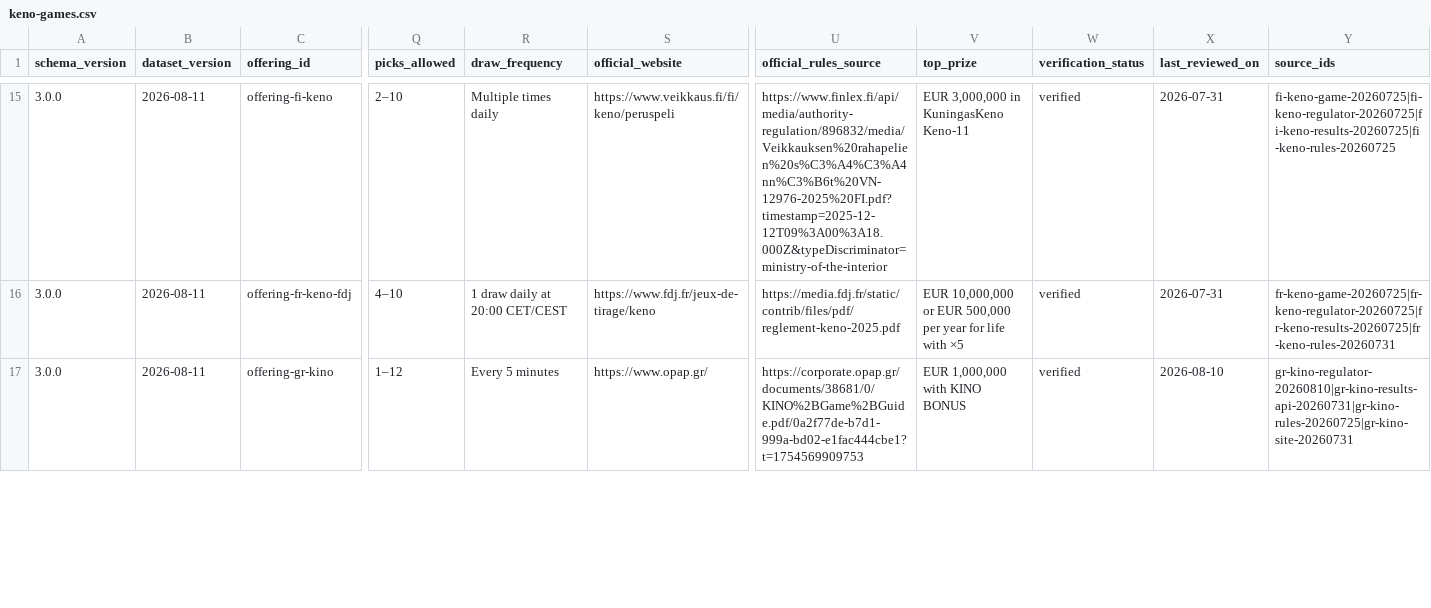
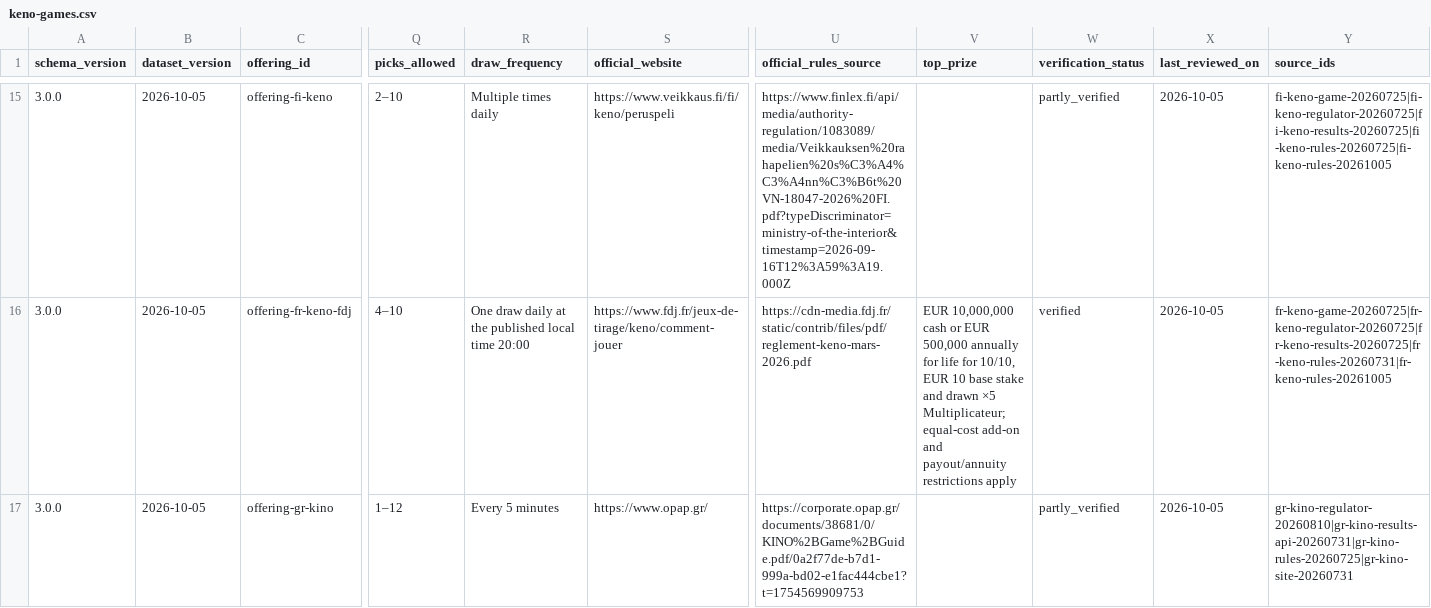
Before and after one commit to manuscodex/keno-open-data, a CSV file: keno-games.csv, drawn as a sheet; only a part is shown, gaps mark what is left out; the diff covers the shown part only; the diff names each change by its address in the sheet, - before the commit and + after, or states it on an @@ line.

Commit message:
data: publish verified October 2026 dataset snapshot (#4)
Co-authored-by: FD <fd@MacBook-Air-5.local>

```diff
--- a/keno-games.csv
+++ b/keno-games.csv
-B15:B17 (dataset_version): 2026-08-11
+B15:B17 (dataset_version): 2026-10-05
-U15 (official_rules_source): https://www.finlex.fi/api/media/authority-regulation/896832/media/Veikkauksen%20rahapelien%20s%C3%A4%C3%A4nn%C3%B6t%20VN-12976-2025%20FI.pdf?timestamp=2025-12-12T09%3A00%3A18.000Z&typeDiscriminator=ministry-of-the-interior
+U15 (official_rules_source): https://www.finlex.fi/api/media/authority-regulation/1083089/media/Veikkauksen%20rahapelien%20s%C3%A4%C3%A4nn%C3%B6t%20VN-18047-2026%20FI.pdf?typeDiscriminator=ministry-of-the-interior&timestamp=2026-09-16T12%3A59%3A19.000Z
-V15 (top_prize): EUR 3,000,000 in KuningasKeno Keno-11
+V15 (top_prize): (empty)
-W15 (verification_status): verified
+W15 (verification_status): partly_verified
-X15:X16 (last_reviewed_on): 2026-07-31
+X15:X16 (last_reviewed_on): 2026-10-05
-Y15 (source_ids): fi-keno-game-20260725|fi-keno-regulator-20260725|fi-keno-results-20260725|fi-keno-rules-20260725
+Y15 (source_ids): fi-keno-game-20260725|fi-keno-regulator-20260725|fi-keno-results-20260725|fi-keno-rules-20260725|fi-keno-rules-20261005
-R16 (draw_frequency): 1 draw daily at 20:00 CET/CEST
+R16 (draw_frequency): One draw daily at the published local time 20:00
-S16 (official_website): https://www.fdj.fr/jeux-de-tirage/keno
+S16 (official_website): https://www.fdj.fr/jeux-de-tirage/keno/comment-jouer
-U16 (official_rules_source): https://media.fdj.fr/static/contrib/files/pdf/reglement-keno-2025.pdf
+U16 (official_rules_source): https://cdn-media.fdj.fr/static/contrib/files/pdf/reglement-keno-mars-2026.pdf
-V16 (top_prize): EUR 10,000,000 or EUR 500,000 per year for life with ×5
+V16 (top_prize): EUR 10,000,000 cash or EUR 500,000 annually for life for 10/10, EUR 10 base stake and drawn ×5 Multiplicateur; equal-cost add-on and payout/annuity restrictions apply
-Y16 (source_ids): fr-keno-game-20260725|fr-keno-regulator-20260725|fr-keno-results-20260725|fr-keno-rules-20260731
+Y16 (source_ids): fr-keno-game-20260725|fr-keno-regulator-20260725|fr-keno-results-20260725|fr-keno-rules-20260731|fr-keno-rules-20261005
-V17 (top_prize): EUR 1,000,000 with KINO BONUS
+V17 (top_prize): (empty)
-W17 (verification_status): verified
+W17 (verification_status): partly_verified
-X17 (last_reviewed_on): 2026-08-10
+X17 (last_reviewed_on): 2026-10-05
```
Also changed, not shown: 101 edited cells elsewhere in this file, 5 other files.
